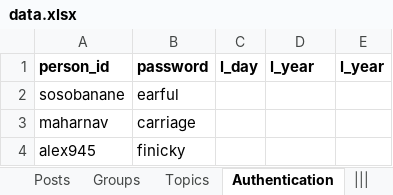
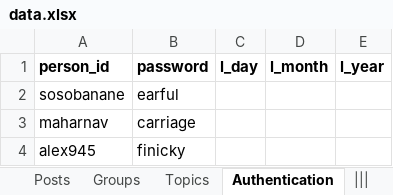
Before and after one commit to ameenkhan/simple_db_social_network, an Excel workbook: data.xlsx, sheet Authentication, drawn as a sheet; only a part is shown; values as stored, in another font and other column widths than the file's, no borders; the diff names each change by its address in the sheet, - before the commit and + after, or states it on an @@ line.

```diff
--- a/data.xlsx (sheet Authentication)
+++ b/data.xlsx (sheet Authentication)
-D1: l_year
+D1: l_month
```
Also changed, not shown: sheet Posts, 1 other file.
